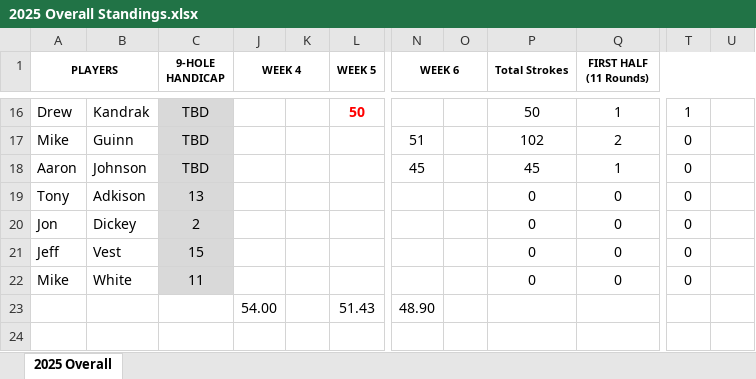
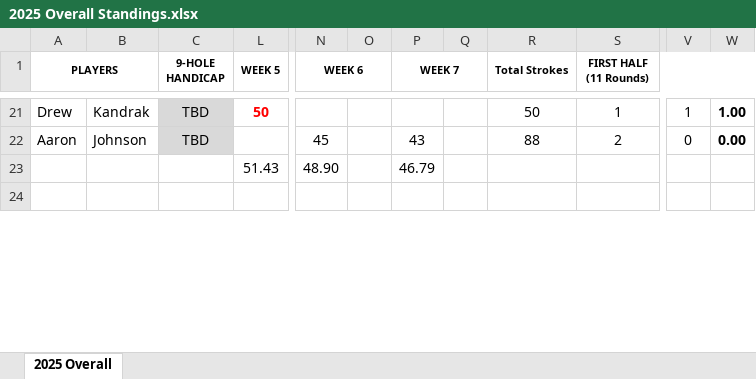
Before and after one commit to mthutter/golf-league-manager, an Excel workbook: public/results/2025/2025 Overall Standings.xlsx, sheet 2025 Overall, drawn as a sheet; only a part is shown, gaps mark what is left out; values as stored, in another font and other column widths than the file's, no borders; removed rows and columns are numbered as before the commit, all else as after; rows hold the shown columns only; the diff covers the shown part only; the diff names each change by its address in the sheet, - before the commit and + after, or states it on an @@ line.

```diff
--- a/public/results/2025/2025 Overall Standings.xlsx (sheet 2025 Overall)
+++ b/public/results/2025/2025 Overall Standings.xlsx (sheet 2025 Overall)
@@ column J (WEEK 4) hidden, row 23: 54.00 @@
@@ column K hidden, empty @@
+column P (WEEK 7), rows 22-23: 43 | 46.79
+column Q, empty
-W21: (empty)
+W21: 1.00
-row 17: Mike | Guinn | TBD |  |  |  | 51 |  | 102 | 2 | 0
-R22 (Total Strokes): 45
+R22 (Total Strokes): 88
-S22 (FIRST HALF (11 Rounds)): 1
+S22 (FIRST HALF (11 Rounds)): 2
-W22: (empty)
+W22: 0.00
-row 19: Tony | Adkison | 13 |  |  |  |  |  | 0 | 0 | 0
-row 20: Jon | Dickey | 2 |  |  |  |  |  | 0 | 0 | 0
-row 21: Jeff | Vest | 15 |  |  |  |  |  | 0 | 0 | 0
-row 22: Mike | White | 11 |  |  |  |  |  | 0 | 0 | 0
```
Also changed, not shown: 9 added rows, 4 removed rows and 15 edited cells elsewhere in this sheet, formulas that keep their value, hidden cells, public/results/2025/2025 Weekly Stats - Week 7.xlsx.
